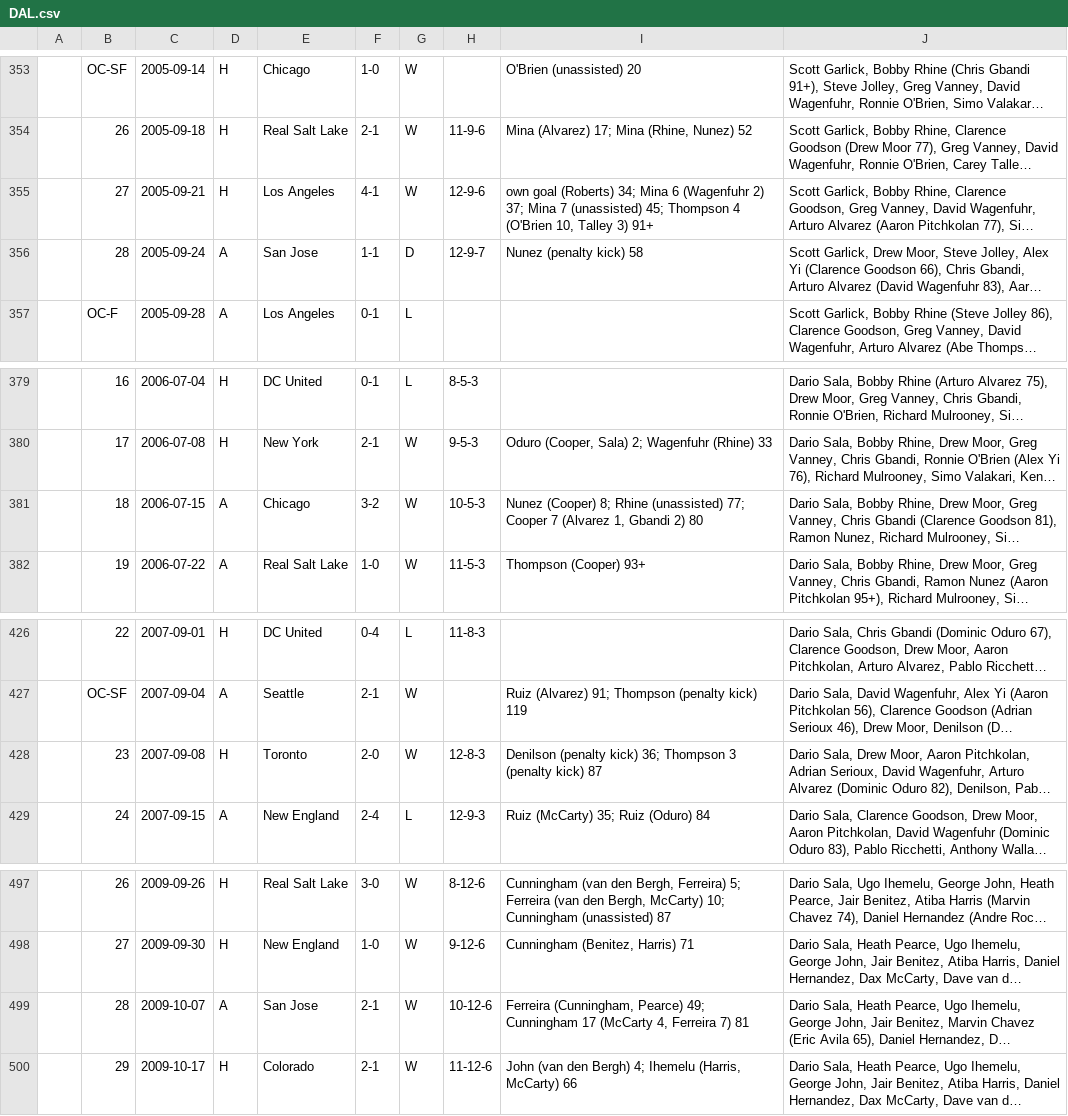
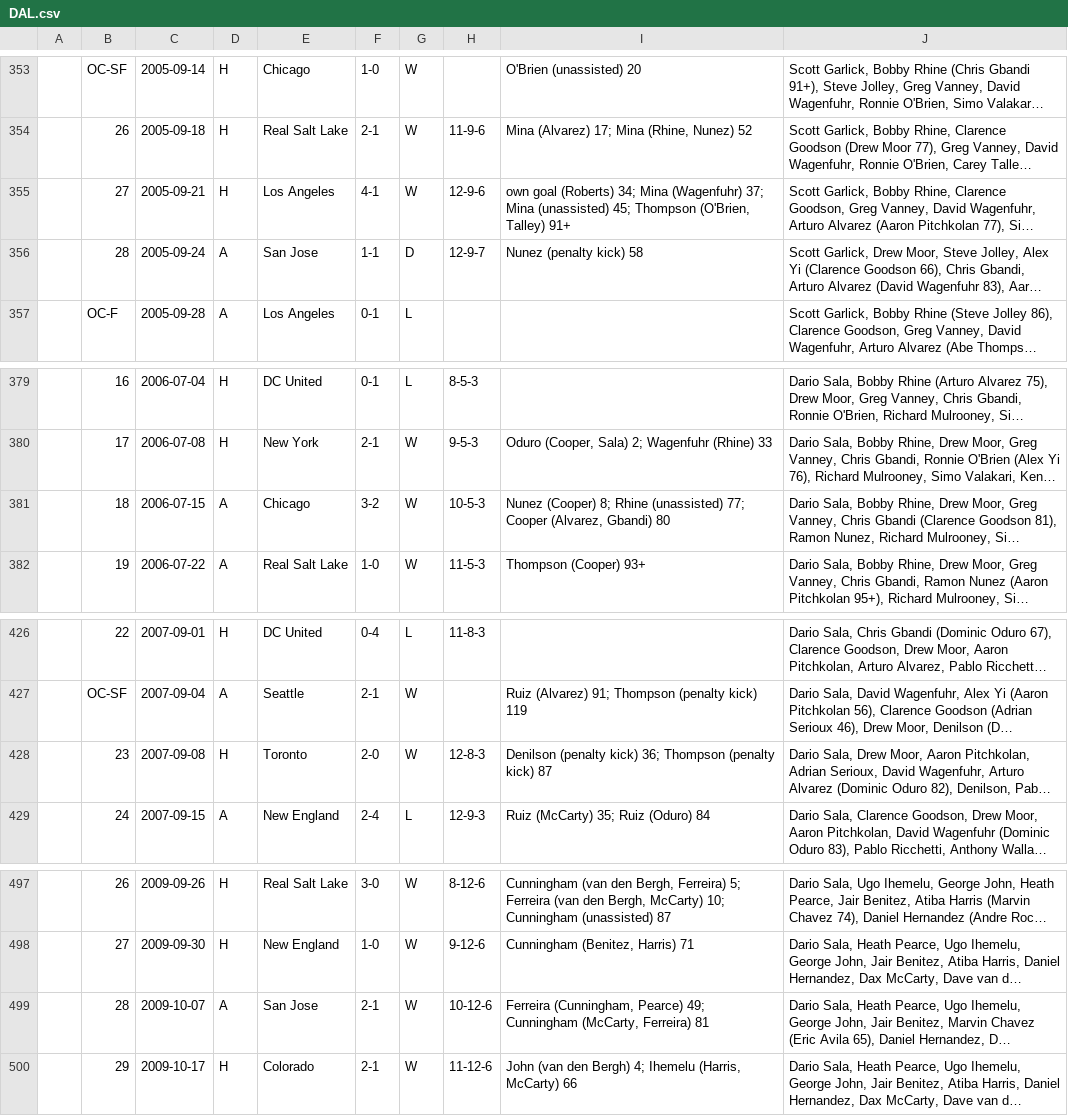
Before and after one commit to SoccerStatsUS/usd1_data, a CSV file: data/games/league/lineupdb/DAL.csv, drawn as a sheet; only a part is shown, gaps mark what is left out; long unchanged cells end in …; the diff names each change by its address in the sheet, - before the commit and + after, or states it on an @@ line.

```diff
--- a/data/games/league/lineupdb/DAL.csv
+++ b/data/games/league/lineupdb/DAL.csv
-I355: …34; Mina 6 (Wagenfuhr 2) 37; Mina 7 (unassisted) 45; Thompson 4 (O'Brien 10, Talley 3) 91+
+I355: …34; Mina (Wagenfuhr) 37; Mina (unassisted) 45; Thompson (O'Brien, Talley) 91+
-I381: …77; Cooper 7 (Alvarez 1, Gbandi 2) 80
+I381: …77; Cooper (Alvarez, Gbandi) 80
-I428: …36; Thompson 3 (penalty kick)…
+I428: …36; Thompson (penalty kick)…
-I499: …49; Cunningham 17 (McCarty 4, Ferreira 7) 81
+I499: …49; Cunningham (McCarty, Ferreira) 81
```
Also changed, not shown: data/games/league/lineupdb/COL.csv, data/games/league/lineupdb/DC.csv, 5 other files.
